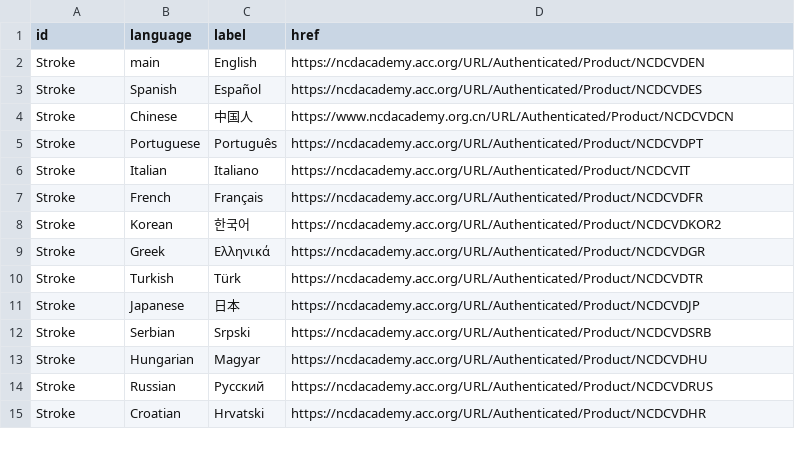
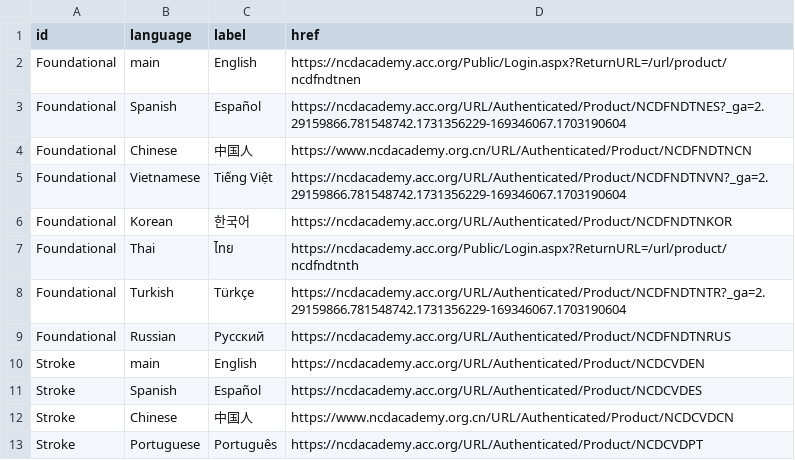
Before and after one commit to ACC-Style/PrototypingACCorg, a CSV file: _data/Blocks/NCD/buttons.csv, drawn as a sheet; only a part is shown; the shorter side is filled out with more unchanged rows; the diff covers the shown part only.

```diff
--- a/_data/Blocks/NCD/buttons.csv
+++ b/_data/Blocks/NCD/buttons.csv
@@ -1,0 +2,8 @@ id,language,label,href
+"Foundational","main","English","https://ncdacademy.acc.org/Public/Login.aspx?ReturnURL=/url/product/ncdfndtnen"
+"Foundational","Spanish","Español","https://ncdacademy.acc.org/URL/Authenticated/Product/NCDFNDTNES?_ga=2.29159866.781548742.1731356229-169346067.1703190604"
+"Foundational","Chinese","中国人","https://www.ncdacademy.org.cn/URL/Authenticated/Product/NCDFNDTNCN"
+"Foundational","Vietnamese","Tiếng Việt","https://ncdacademy.acc.org/URL/Authenticated/Product/NCDFNDTNVN?_ga=2.29159866.781548742.1731356229-169346067.1703190604"
+"Foundational","Korean","한국어","https://ncdacademy.acc.org/URL/Authenticated/Product/NCDFNDTNKOR"
+"Foundational","Thai","ไทย","https://ncdacademy.acc.org/Public/Login.aspx?ReturnURL=/url/product/ncdfndtnth"
+"Foundational","Turkish","Türkçe","https://ncdacademy.acc.org/URL/Authenticated/Product/NCDFNDTNTR?_ga=2.29159866.781548742.1731356229-169346067.1703190604"
+"Foundational","Russian","Русский","https://ncdacademy.acc.org/URL/Authenticated/Product/NCDFNDTNRUS"
```
Also changed, not shown: 21 added rows, 8 removed rows and 9 edited cells elsewhere in this file, _data/Blocks/NCD/main_content.csv, 22 other files.
